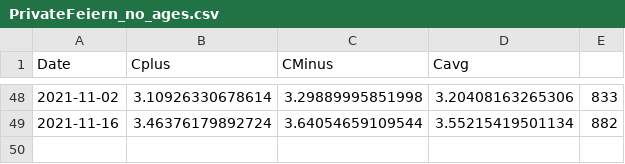
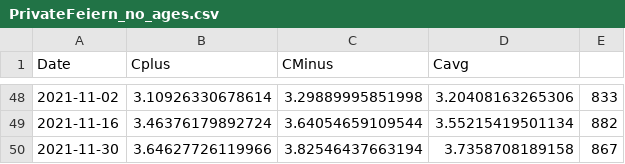
Before and after one commit to Priesemann-Group/covid19_winter_dilemma, a CSV file: parameters/PrivateFeiern_no_ages.csv, drawn as a sheet; only a part is shown, gaps mark what is left out; the diff names each change by its address in the sheet, - before the commit and + after, or states it on an @@ line.

Commit message:
Cosmo data

```diff
--- a/parameters/PrivateFeiern_no_ages.csv
+++ b/parameters/PrivateFeiern_no_ages.csv
+row 50: 2021-11-30 | 3.64627726119966 | 3.82546437663194 | 3.7358708189158 | 867
```
